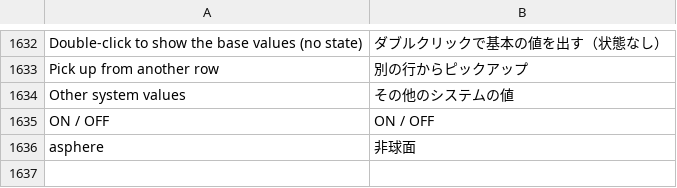
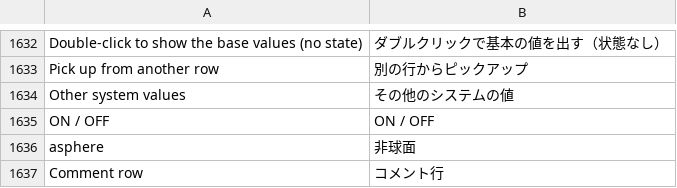
Before and after one commit to masa-iwm/lensbench, a TSV file: crates/lensbench-gui/lang/ja.tsv, drawn as a sheet; only a part is shown, gaps mark what is left out.

```diff
--- a/crates/lensbench-gui/lang/ja.tsv
+++ b/crates/lensbench-gui/lang/ja.tsv
@@ -1636 +1636,2 @@ ON / OFF	ON / OFF
 asphere	非球面
+Comment row	コメント行
```
Also changed, not shown: 10 other files.
